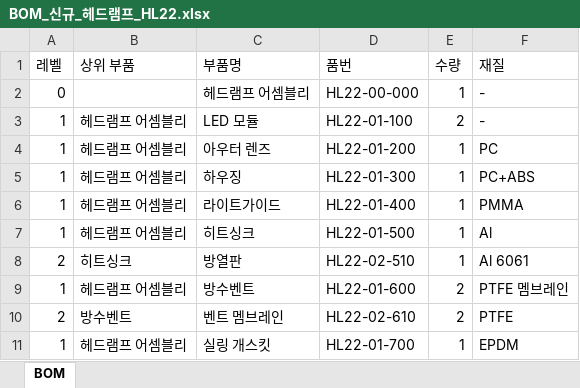
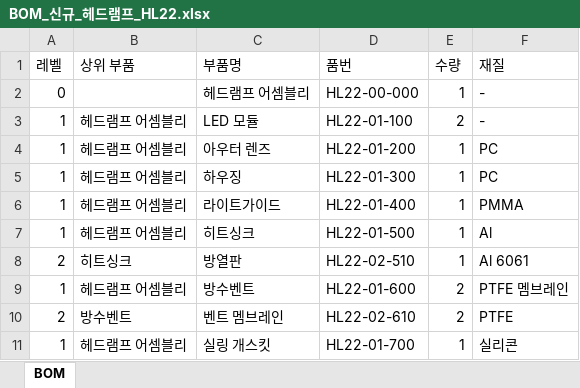
Before and after one commit to jhkim980225/sl-onto, an Excel workbook: data/sources/BOM_신규_헤드램프_HL22.xlsx, sheet BOM, drawn as a sheet; values as stored, in another font and other column widths than the file's, no borders; the diff names each change by its address in the sheet, - before the commit and + after, or states it on an @@ line.

```diff
--- a/data/sources/BOM_신규_헤드램프_HL22.xlsx (sheet BOM)
+++ b/data/sources/BOM_신규_헤드램프_HL22.xlsx (sheet BOM)
-F5 (재질): PC+ABS
+F5 (재질): PC
-F11 (재질): EPDM
+F11 (재질): 실리콘
```
Also changed, not shown: 7 other files.
